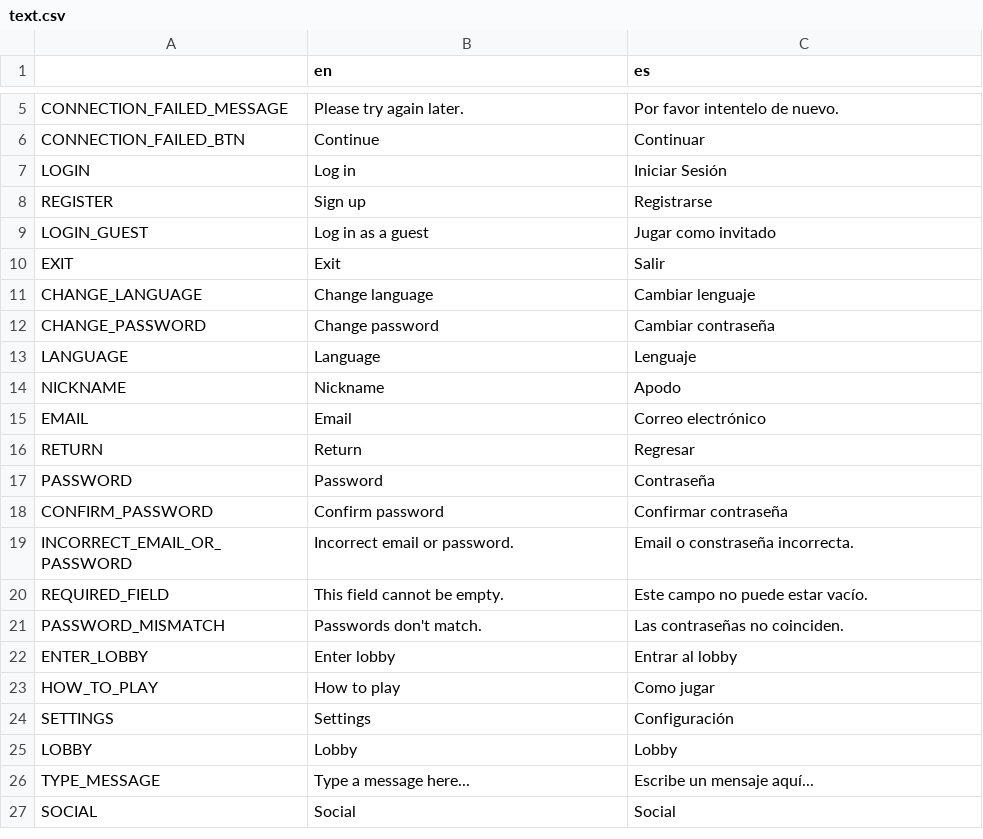
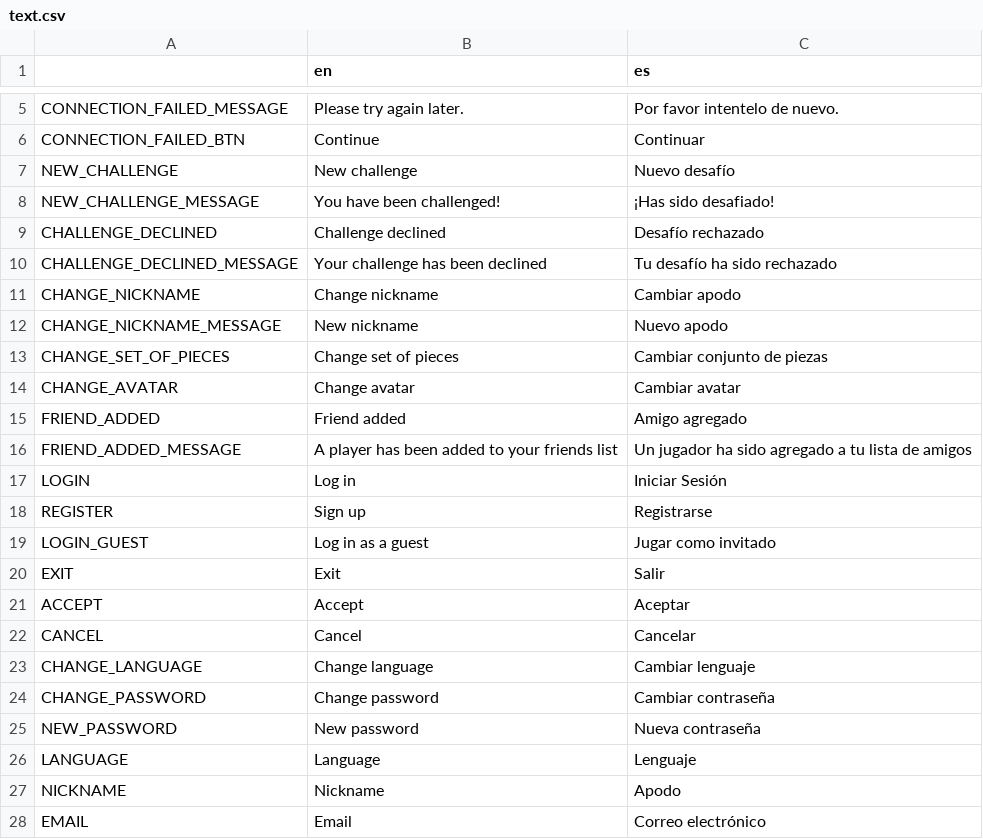
Before and after one commit to One-Liu/Reversi, a CSV file: resources/text.csv, drawn as a sheet; only a part is shown, gaps mark what is left out; the shorter side is filled out with more unchanged rows.

```diff
--- a/resources/text.csv
+++ b/resources/text.csv
@@ -6,2 +6,12 @@ CONNECTION_FAILED_MESSAGE,Please try again later., Por favor intentelo de nuevo.
 CONNECTION_FAILED_BTN,Continue,Continuar
+NEW_CHALLENGE,New challenge,Nuevo desafío
+NEW_CHALLENGE_MESSAGE,You have been challenged!,¡Has sido desafiado!
+CHALLENGE_DECLINED,Challenge declined,Desafío rechazado
+CHALLENGE_DECLINED_MESSAGE,Your challenge has been declined,Tu desafío ha sido rechazado
+CHANGE_NICKNAME,Change nickname,Cambiar apodo
+CHANGE_NICKNAME_MESSAGE,New nickname,Nuevo apodo
+CHANGE_SET_OF_PIECES,Change set of pieces,Cambiar conjunto de piezas
+CHANGE_AVATAR,Change avatar,Cambiar avatar
+FRIEND_ADDED,Friend added,Amigo agregado
+FRIEND_ADDED_MESSAGE,A player has been added to your friends list,Un jugador ha sido agregado a tu lista de amigos
 LOGIN,Log in,Iniciar Sesión
@@ -10,4 +20,7 @@ LOGIN_GUEST,Log in as a guest,Jugar como invitado
 EXIT,Exit,Salir
+ACCEPT,Accept,Aceptar
+CANCEL,Cancel,Cancelar
 CHANGE_LANGUAGE,Change language,Cambiar lenguaje
 CHANGE_PASSWORD,Change password,Cambiar contraseña
+NEW_PASSWORD,New password,Nueva contraseña
 LANGUAGE,Language,Lenguaje
```
Also changed, not shown: 8 other files.
